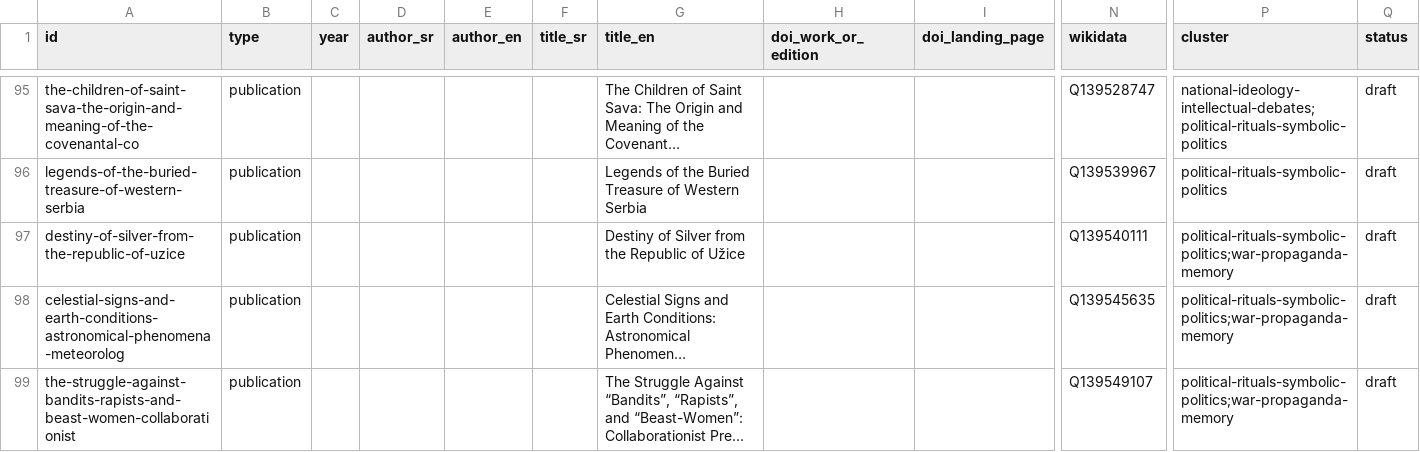
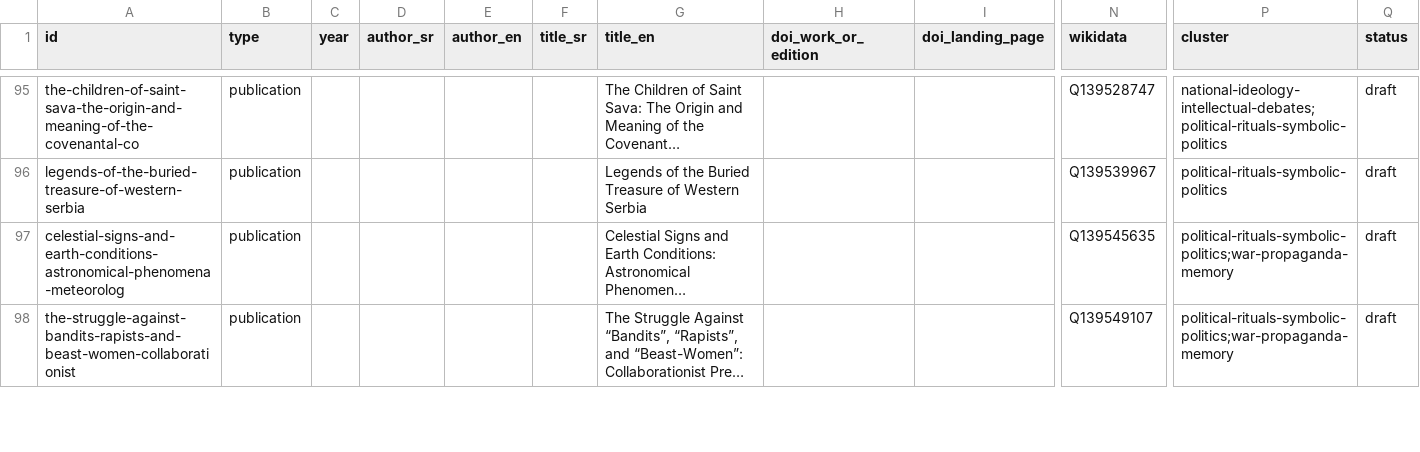
Before and after one commit to milos-timotijevic/milos-timotijevic.github.io, a CSV file: data/publications.csv, drawn as a sheet; only a part is shown, gaps mark what is left out; long unchanged cells end in …; removed rows and columns are numbered as before the commit, all else as after; rows hold the shown columns only; the diff covers the shown part only; the diff names each change by its address in the sheet, - before the commit and + after, or states it on an @@ line.

```diff
--- a/data/publications.csv
+++ b/data/publications.csv
-row 97: destiny-of-silver-from-the-republic-of-uzice | publication |  |  |  |  | Destiny of Silver from the Republic of Užice |  |  | Q139540111 | political-rituals-symbolic-politics;war-propaganda-memory | draft
```
Also changed, not shown: 4 added rows, 3 removed rows and 19 edited cells elsewhere in this file, 1 other file.
